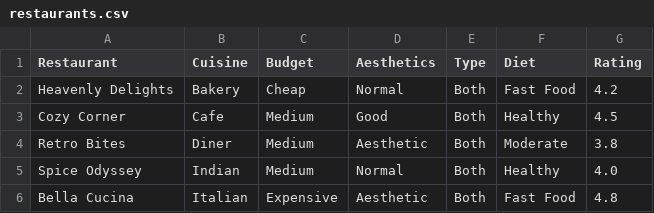
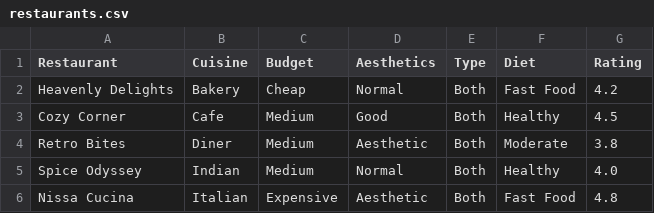
Before and after one commit to raaasin/diyml, a CSV file: restaurants.csv, drawn as a sheet.

Commit message:
edit

```diff
--- a/restaurants.csv
+++ b/restaurants.csv
@@ -5,2 +5,2 @@ Retro Bites,Diner,Medium,Aesthetic,Both,Moderate,3.8
 Spice Odyssey,Indian,Medium,Normal,Both,Healthy,4.0
-Bella Cucina,Italian,Expensive,Aesthetic,Both,Fast Food,4.8
+Nissa Cucina,Italian,Expensive,Aesthetic,Both,Fast Food,4.8
```
